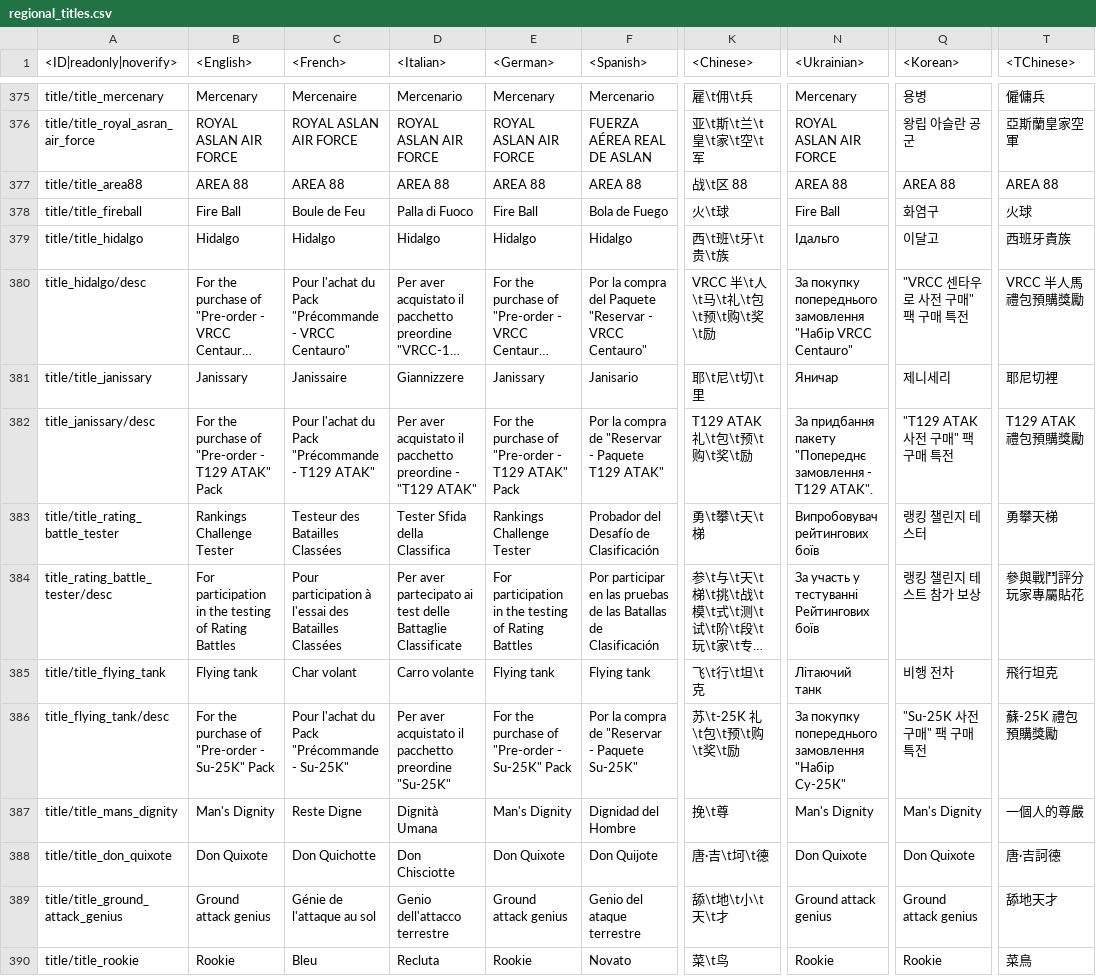
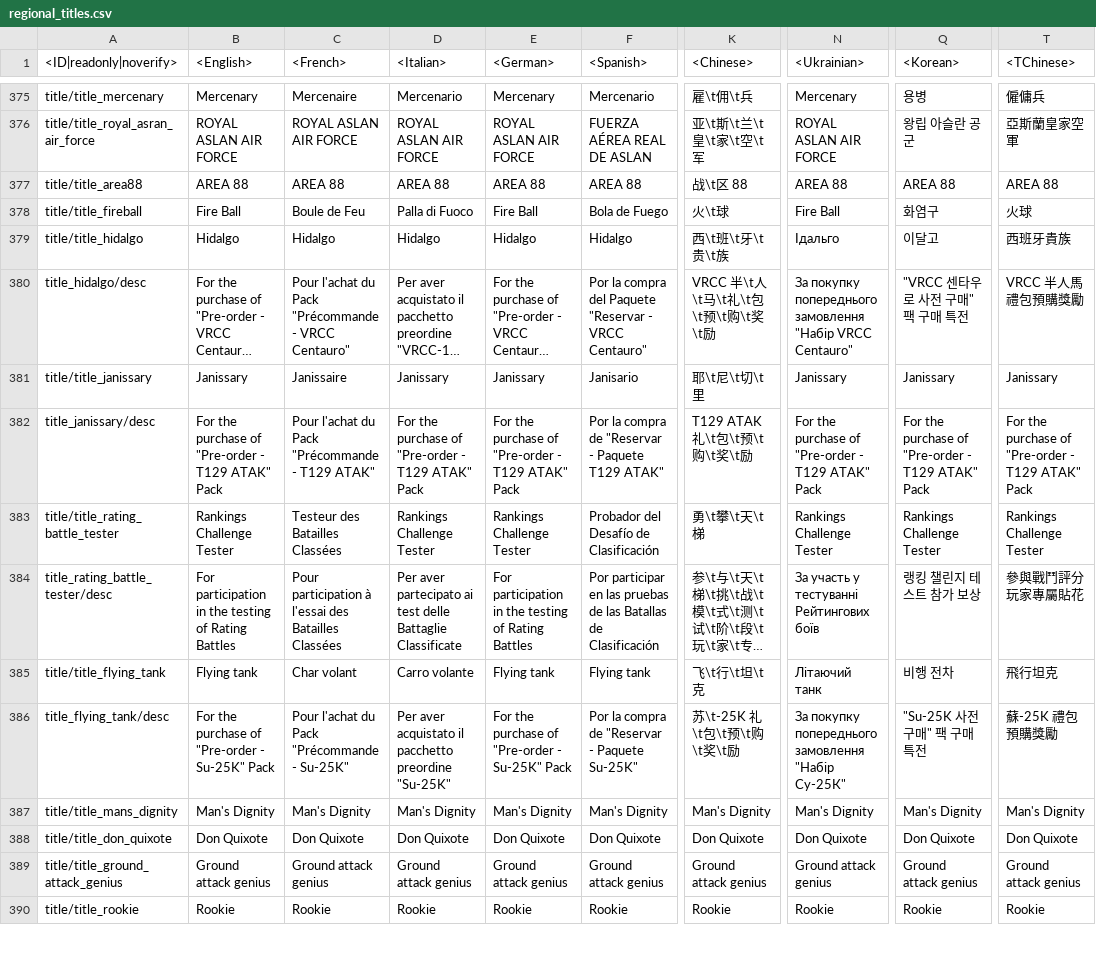
Before and after one commit to EnvfDeck/War-Thunder-Datamine, a CSV file: regional.vromfs.bin_u/lang/regional_titles.csv, drawn as a sheet; only a part is shown, gaps mark what is left out; long unchanged cells end in …; the diff covers the shown part only; the diff names each change by its address in the sheet, - before the commit and + after, or states it on an @@ line.

```diff
--- a/regional.vromfs.bin_u/lang/regional_titles.csv
+++ b/regional.vromfs.bin_u/lang/regional_titles.csv
-D381 (<Italian>): Giannizzere
+D381 (<Italian>): Janissary
-N381 (<Ukrainian>): Яничар
+N381 (<Ukrainian>): Janissary
-Q381 (<Korean>): 제니세리
+Q381 (<Korean>): Janissary
-T381 (<TChinese>): 耶尼切裡
+T381 (<TChinese>): Janissary
-D382 (<Italian>): Per aver acquistato il pacchetto preordine - "T129 ATAK"
+D382 (<Italian>): For the purchase of "Pre-order - T129 ATAK" Pack
-N382 (<Ukrainian>): За придбання пакету "Попереднє замовлення - T129 ATAK".
+N382 (<Ukrainian>): For the purchase of "Pre-order - T129 ATAK" Pack
-Q382 (<Korean>): "T129 ATAK 사전 구매" 팩 구매 특전
+Q382 (<Korean>): For the purchase of "Pre-order - T129 ATAK" Pack
-T382 (<TChinese>): T129 ATAK 禮包預購獎勵
+T382 (<TChinese>): For the purchase of "Pre-order - T129 ATAK" Pack
-D383 (<Italian>): Tester Sfida della Classifica
+D383 (<Italian>): Rankings Challenge Tester
-N383 (<Ukrainian>): Випробовувач рейтингових боїв
+N383 (<Ukrainian>): Rankings Challenge Tester
-Q383 (<Korean>): 랭킹 챌린지 테스터
+Q383 (<Korean>): Rankings Challenge Tester
-T383 (<TChinese>): 勇攀天梯
+T383 (<TChinese>): Rankings Challenge Tester
-C387 (<French>): Reste Digne
+C387 (<French>): Man's Dignity
-D387 (<Italian>): Dignità Umana
+D387 (<Italian>): Man's Dignity
-F387 (<Spanish>): Dignidad del Hombre
+F387 (<Spanish>): Man's Dignity
-K387 (<Chinese>): 挽\t尊
+K387 (<Chinese>): Man's Dignity
-T387 (<TChinese>): 一個人的尊嚴
+T387 (<TChinese>): Man's Dignity
-C388 (<French>): Don Quichotte
+C388 (<French>): Don Quixote
-D388 (<Italian>): Don Chisciotte
+D388 (<Italian>): Don Quixote
-F388 (<Spanish>): Don Quijote
+F388 (<Spanish>): Don Quixote
-K388 (<Chinese>): 唐·吉\t坷\t德
+K388 (<Chinese>): Don Quixote
-T388 (<TChinese>): 唐·吉訶德
+T388 (<TChinese>): Don Quixote
-C389 (<French>): Génie de l'attaque au sol
+C389 (<French>): Ground attack genius
-D389 (<Italian>): Genio dell'attacco terrestre
+D389 (<Italian>): Ground attack genius
-F389 (<Spanish>): Genio del ataque terrestre
+F389 (<Spanish>): Ground attack genius
-K389 (<Chinese>): 舔\t地\t小\t天\t才
+K389 (<Chinese>): Ground attack genius
-T389 (<TChinese>): 舔地天才
+T389 (<TChinese>): Ground attack genius
-C390 (<French>): Bleu
+C390 (<French>): Rookie
-D390 (<Italian>): Recluta
+D390 (<Italian>): Rookie
-F390 (<Spanish>): Novato
+F390 (<Spanish>): Rookie
-K390 (<Chinese>): 菜\t鸟
+K390 (<Chinese>): Rookie
-T390 (<TChinese>): 菜鳥
+T390 (<TChinese>): Rookie
```
Also changed, not shown: 4 removed rows and 29 edited cells elsewhere in this file, regional.vromfs.bin_u/lang/regional_trophies.csv, regional.vromfs.bin_u/lang/tournaments.csv, 54 other files.
